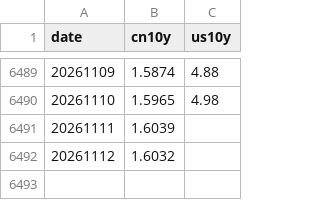
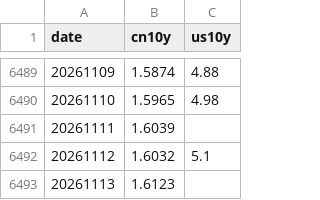
Before and after one commit to wj624/earl-etf-dashboard, a CSV file: cache/rates.csv, drawn as a sheet; only a part is shown, gaps mark what is left out.

```diff
--- a/cache/rates.csv
+++ b/cache/rates.csv
@@ -6491,2 +6491,3 @@ date,cn10y,us10y
 20261111,1.6039,
-20261112,1.6032,
+20261112,1.6032,5.1
+20261113,1.6123,
```
Also changed, not shown: cache/sw807330.csv, cache/tc_000985_ohlc.csv, 28 other files.
